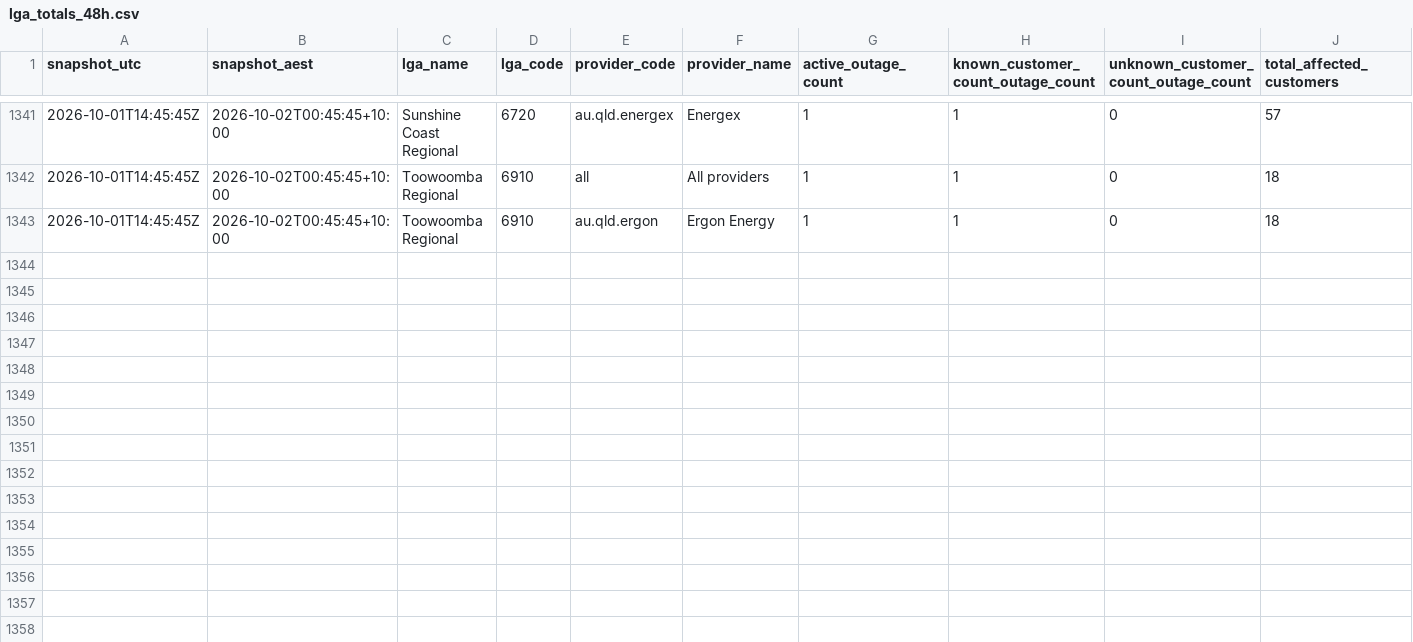
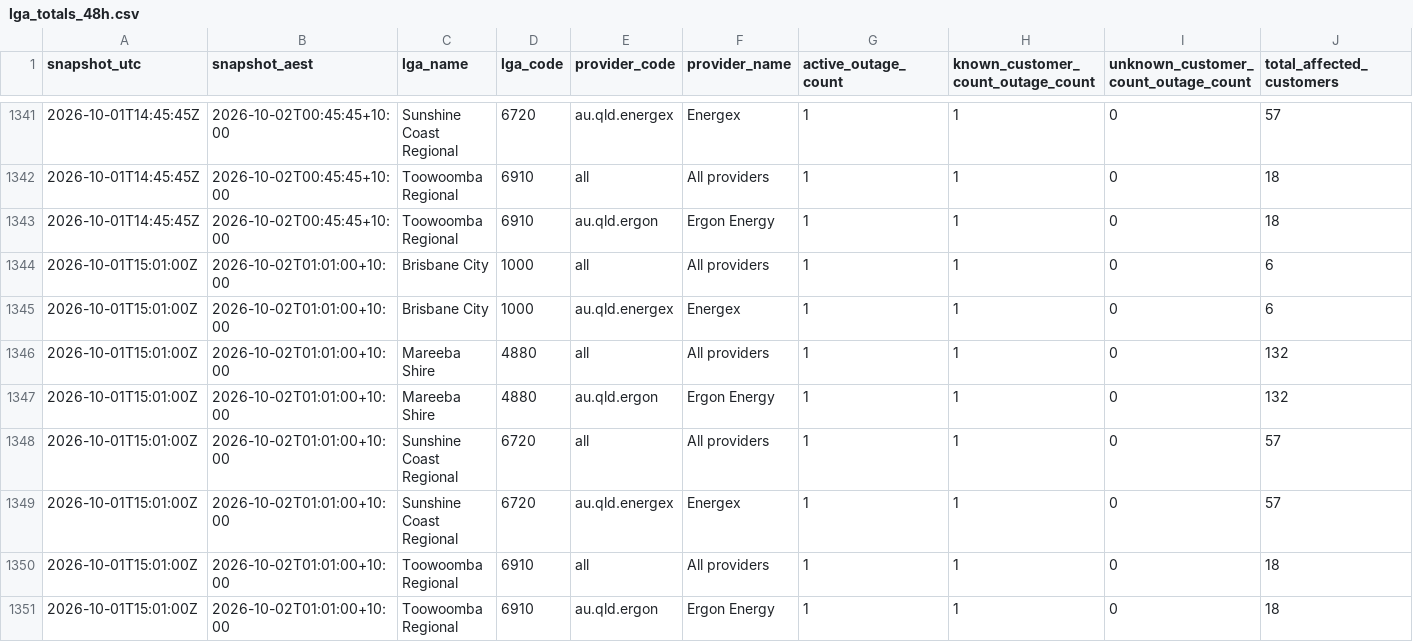
Before and after one commit to gowlettluke/qldpoweroutages, a CSV file: data/lga_totals_48h.csv, drawn as a sheet; only a part is shown, gaps mark what is left out; rows hold the shown columns only; the diff names each change by its address in the sheet, - before the commit and + after, or states it on an @@ line.

```diff
--- a/data/lga_totals_48h.csv
+++ b/data/lga_totals_48h.csv
+row 1344: 2026-10-01T15:01:00Z | 2026-10-02T01:01:00+10:00 | Brisbane City | 1000 | all | All providers | 1 | 1 | 0 | 6
+row 1345: 2026-10-01T15:01:00Z | 2026-10-02T01:01:00+10:00 | Brisbane City | 1000 | au.qld.energex | Energex | 1 | 1 | 0 | 6
+row 1346: 2026-10-01T15:01:00Z | 2026-10-02T01:01:00+10:00 | Mareeba Shire | 4880 | all | All providers | 1 | 1 | 0 | 132
+row 1347: 2026-10-01T15:01:00Z | 2026-10-02T01:01:00+10:00 | Mareeba Shire | 4880 | au.qld.ergon | Ergon Energy | 1 | 1 | 0 | 132
+row 1348: 2026-10-01T15:01:00Z | 2026-10-02T01:01:00+10:00 | Sunshine Coast Regional | 6720 | all | All providers | 1 | 1 | 0 | 57
+row 1349: 2026-10-01T15:01:00Z | 2026-10-02T01:01:00+10:00 | Sunshine Coast Regional | 6720 | au.qld.energex | Energex | 1 | 1 | 0 | 57
+row 1350: 2026-10-01T15:01:00Z | 2026-10-02T01:01:00+10:00 | Toowoomba Regional | 6910 | all | All providers | 1 | 1 | 0 | 18
+row 1351: 2026-10-01T15:01:00Z | 2026-10-02T01:01:00+10:00 | Toowoomba Regional | 6910 | au.qld.ergon | Ergon Energy | 1 | 1 | 0 | 18
```
Also changed, not shown: data/lga_cumulative_48h.csv, data/lga_totals_latest.csv, 4 other files.
